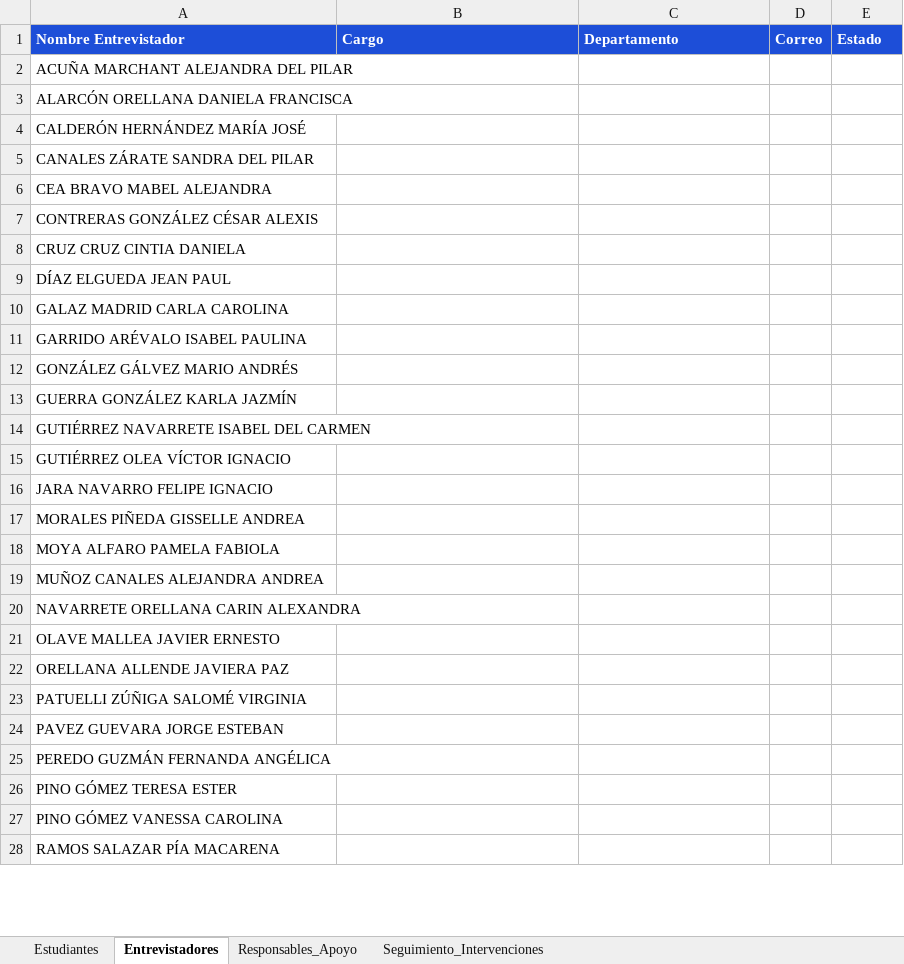
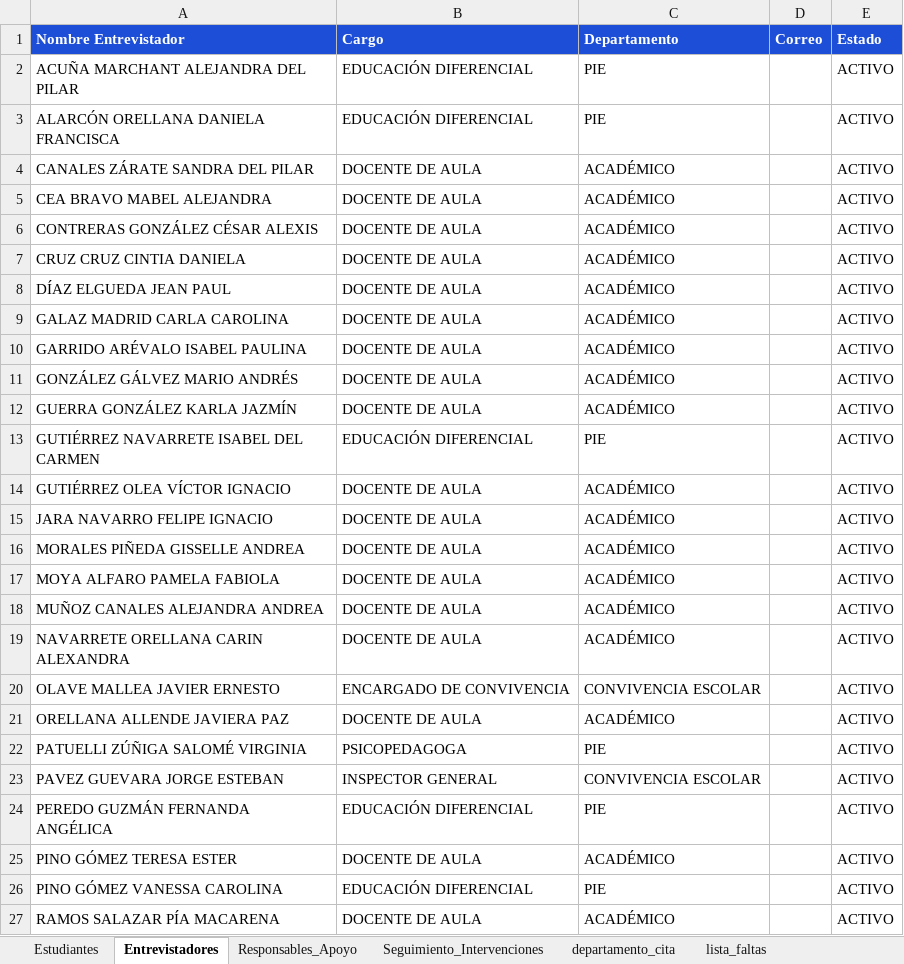
Before and after one commit to Entrevistas989/sistema-pukaray-ia, an Excel workbook: base_datos_pukaray.xlsx, sheet Entrevistadores, drawn as a sheet; only a part is shown; values as stored, in another font and other column widths than the file's, no borders; removed rows and columns are numbered as before the commit, all else as after; the diff covers the shown part only; the diff names each change by its address in the sheet, - before the commit and + after, or states it on an @@ line.

```diff
--- a/base_datos_pukaray.xlsx (sheet Entrevistadores)
+++ b/base_datos_pukaray.xlsx (sheet Entrevistadores)
+sheet tab: departamento_cita
+sheet tab: lista_faltas
-B2:B3 (Cargo): (empty)
+B2:B3 (Cargo): EDUCACIÓN DIFERENCIAL
-C2:C3 (Departamento): (empty)
+C2:C3 (Departamento): PIE
-E2:E3 (Estado): (empty)
+E2:E3 (Estado): ACTIVO
-row 4: CALDERÓN HERNÁNDEZ MARÍA JOSÉ
-B4:B12 (Cargo): (empty)
+B4:B12 (Cargo): DOCENTE DE AULA
-C4:C12 (Departamento): (empty)
+C4:C12 (Departamento): ACADÉMICO
-E4:E27 (Estado): (empty)
+E4:E27 (Estado): ACTIVO
-B13 (Cargo): (empty)
+B13 (Cargo): EDUCACIÓN DIFERENCIAL
-C13 (Departamento): (empty)
+C13 (Departamento): PIE
-B14:B19 (Cargo): (empty)
+B14:B19 (Cargo): DOCENTE DE AULA
-C14:C19 (Departamento): (empty)
+C14:C19 (Departamento): ACADÉMICO
-B20 (Cargo): (empty)
+B20 (Cargo): ENCARGADO DE CONVIVENCIA
-C20 (Departamento): (empty)
+C20 (Departamento): CONVIVENCIA ESCOLAR
-B21 (Cargo): (empty)
+B21 (Cargo): DOCENTE DE AULA
-C21 (Departamento): (empty)
+C21 (Departamento): ACADÉMICO
-B22 (Cargo): (empty)
+B22 (Cargo): PSICOPEDAGOGA
-C22 (Departamento): (empty)
+C22 (Departamento): PIE
-B23 (Cargo): (empty)
+B23 (Cargo): INSPECTOR GENERAL
-C23 (Departamento): (empty)
+C23 (Departamento): CONVIVENCIA ESCOLAR
-B24 (Cargo): (empty)
+B24 (Cargo): EDUCACIÓN DIFERENCIAL
-C24 (Departamento): (empty)
+C24 (Departamento): PIE
-B25 (Cargo): (empty)
+B25 (Cargo): DOCENTE DE AULA
-C25 (Departamento): (empty)
+C25 (Departamento): ACADÉMICO
-B26 (Cargo): (empty)
+B26 (Cargo): EDUCACIÓN DIFERENCIAL
-C26 (Departamento): (empty)
+C26 (Departamento): PIE
-B27 (Cargo): (empty)
+B27 (Cargo): DOCENTE DE AULA
-C27 (Departamento): (empty)
+C27 (Departamento): ACADÉMICO
```
Also changed, not shown: 4 added rows and 27 edited cells elsewhere in this sheet, sheet Responsables_Apoyo, sheet Seguimiento_Intervenciones, other sheet tabs, 1 other file.
